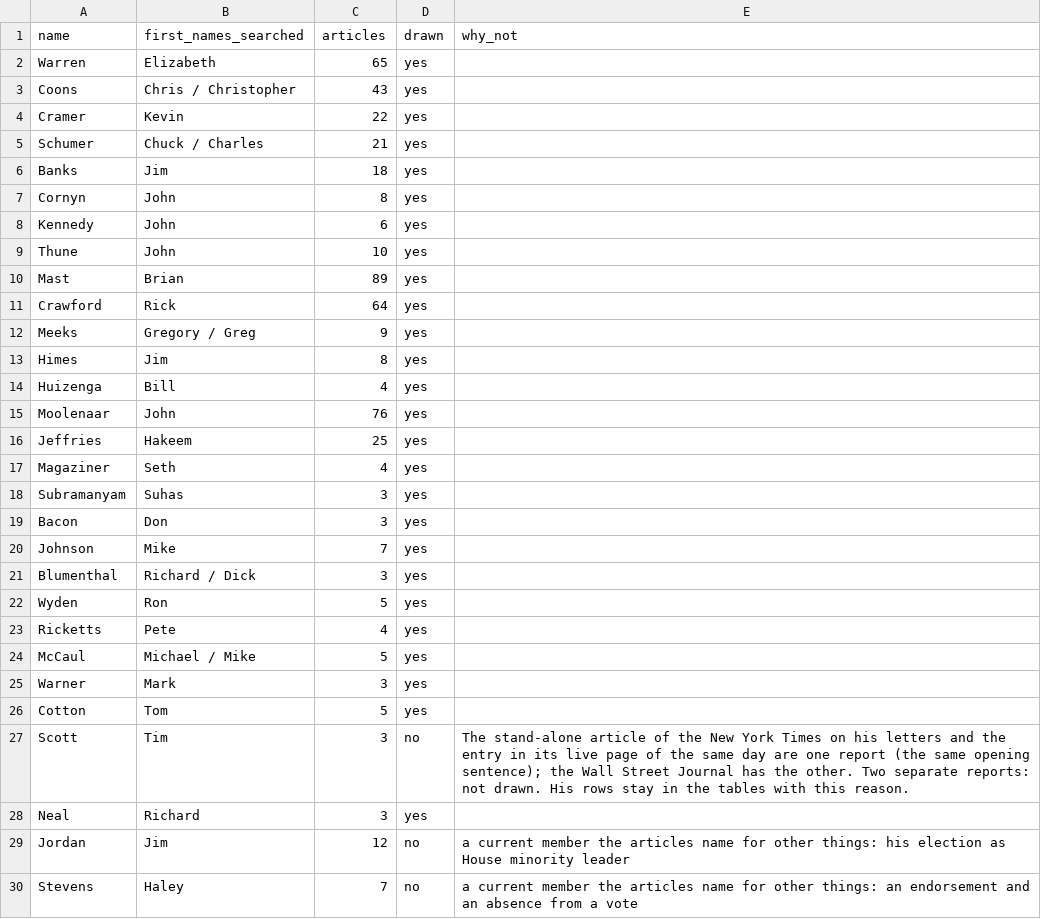
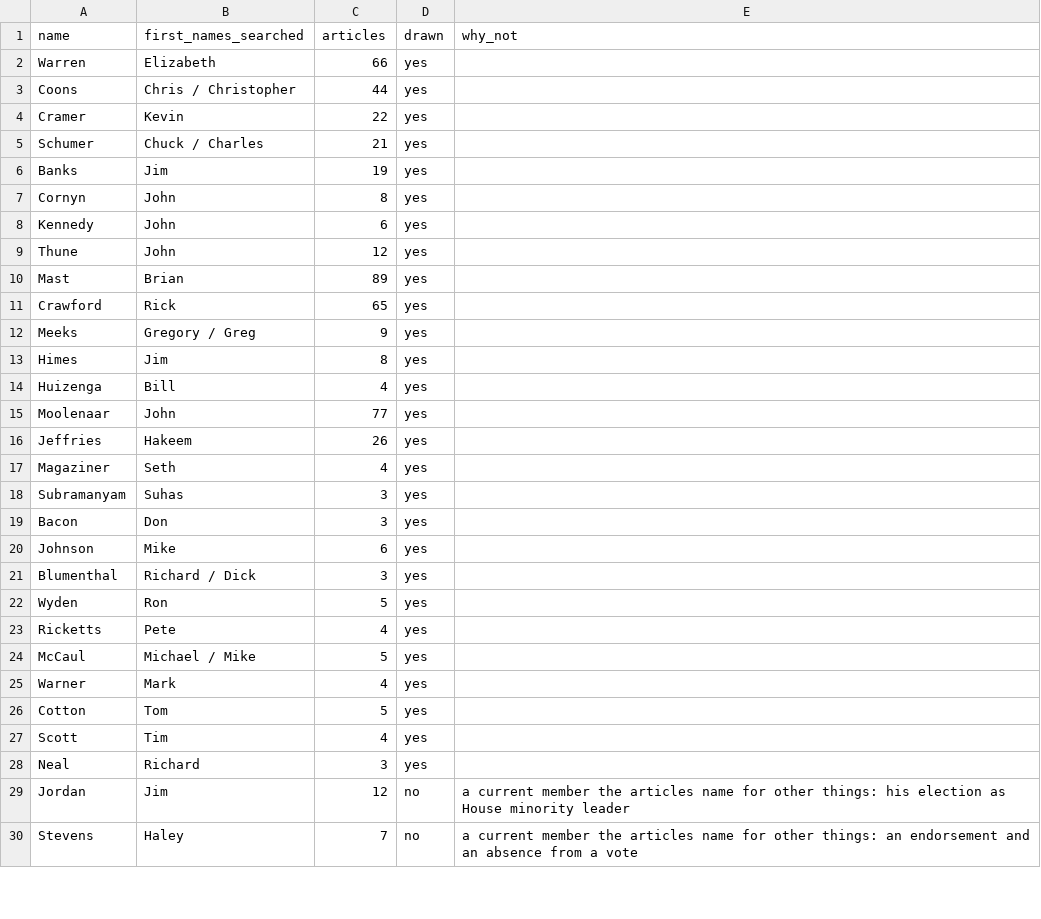
Before and after one commit to kevinnbass/huang-fifteen-days-mapped, a TSV file: research/member_selection.tsv, drawn as a sheet; only a part is shown; the diff covers the shown part only.

```diff
--- a/research/member_selection.tsv
+++ b/research/member_selection.tsv
@@ -1,12 +1,12 @@
 name	first_names_searched	articles	drawn	why_not
-Warren	Elizabeth	65	yes	
-Coons	Chris / Christopher	43	yes	
+Warren	Elizabeth	66	yes	
+Coons	Chris / Christopher	44	yes	
 Cramer	Kevin	22	yes	
 Schumer	Chuck / Charles	21	yes	
-Banks	Jim	18	yes	
+Banks	Jim	19	yes	
 Cornyn	John	8	yes	
 Kennedy	John	6	yes	
-Thune	John	10	yes	
+Thune	John	12	yes	
 Mast	Brian	89	yes	
-Crawford	Rick	64	yes	
+Crawford	Rick	65	yes	
 Meeks	Gregory / Greg	9	yes	
@@ -14,4 +14,4 @@ Himes	Jim	8	yes
 Huizenga	Bill	4	yes	
-Moolenaar	John	76	yes	
-Jeffries	Hakeem	25	yes	
+Moolenaar	John	77	yes	
+Jeffries	Hakeem	26	yes	
 Magaziner	Seth	4	yes	
@@ -19,3 +19,3 @@ Subramanyam	Suhas	3	yes
 Bacon	Don	3	yes	
-Johnson	Mike	7	yes	
+Johnson	Mike	6	yes	
 Blumenthal	Richard / Dick	3	yes	
@@ -24,5 +24,5 @@ Ricketts	Pete	4	yes
 McCaul	Michael / Mike	5	yes	
-Warner	Mark	3	yes	
+Warner	Mark	4	yes	
 Cotton	Tom	5	yes	
-Scott	Tim	3	no	The stand-alone article of the New York Times on his letters and the entry in its live page of the same day are one report (the same opening sentence); the Wall Street Journal has the other. Two separate reports: not drawn. His rows stay in the tables with this reason.
+Scott	Tim	4	yes	
 Neal	Richard	3	yes	
```
Also changed, not shown: 4 added rows, 3 removed rows and 4 edited cells elsewhere in this file, research/nv8_articles.tsv, research/nv8_at_the_line.tsv, 36 other files.
